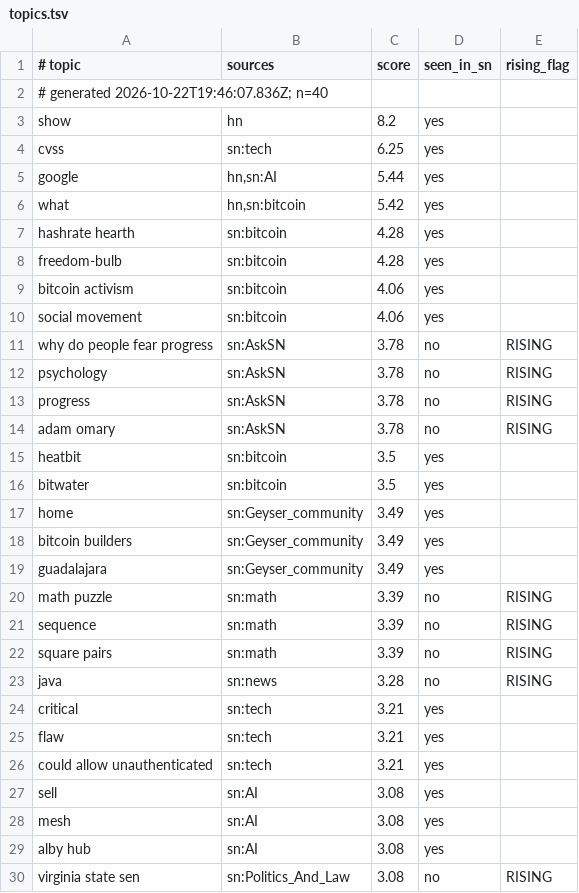
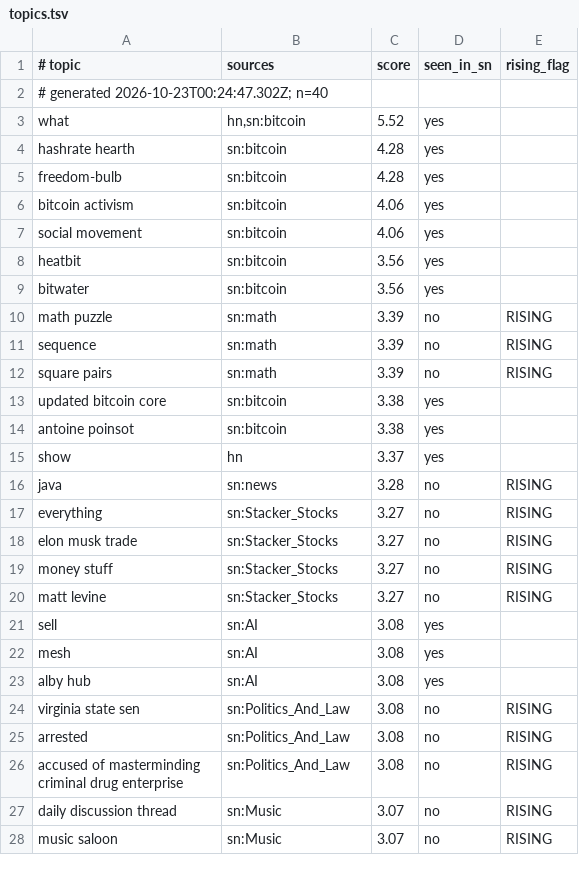
Before and after one commit to hieuk48/sn-monetization-runtime, a TSV file: data/trending/topics.tsv, drawn as a sheet; only a part is shown; the shorter side is filled out with more unchanged rows; the diff covers the shown part only.

```diff
--- a/data/trending/topics.tsv
+++ b/data/trending/topics.tsv
@@ -1,7 +1,4 @@
 # topic	sources	score	seen_in_sn	rising_flag
-# generated 2026-10-22T19:46:07.836Z; n=40
-show	hn	8.2	yes	
-cvss	sn:tech	6.25	yes	
-google	hn,sn:AI	5.44	yes	
-what	hn,sn:bitcoin	5.42	yes	
+# generated 2026-10-23T00:24:47.302Z; n=40
+what	hn,sn:bitcoin	5.52	yes	
 hashrate hearth	sn:bitcoin	4.28	yes	
@@ -10,11 +7,4 @@ bitcoin activism	sn:bitcoin	4.06	yes
 social movement	sn:bitcoin	4.06	yes	
-why do people fear progress	sn:AskSN	3.78	no	RISING
-psychology	sn:AskSN	3.78	no	RISING
-progress	sn:AskSN	3.78	no	RISING
-adam omary	sn:AskSN	3.78	no	RISING
-heatbit	sn:bitcoin	3.5	yes	
-bitwater	sn:bitcoin	3.5	yes	
-home	sn:Geyser_community	3.49	yes	
-bitcoin builders	sn:Geyser_community	3.49	yes	
-guadalajara	sn:Geyser_community	3.49	yes	
+heatbit	sn:bitcoin	3.56	yes	
+bitwater	sn:bitcoin	3.56	yes	
 math puzzle	sn:math	3.39	no	RISING
@@ -22,6 +12,10 @@ sequence	sn:math	3.39	no	RISING
 square pairs	sn:math	3.39	no	RISING
+updated bitcoin core	sn:bitcoin	3.38	yes	
+antoine poinsot	sn:bitcoin	3.38	yes	
+show	hn	3.37	yes	
 java	sn:news	3.28	no	RISING
-critical	sn:tech	3.21	yes	
-flaw	sn:tech	3.21	yes	
-could allow unauthenticated	sn:tech	3.21	yes	
+everything	sn:Stacker_Stocks	3.27	no	RISING
+elon musk trade	sn:Stacker_Stocks	3.27	no	RISING
+money stuff	sn:Stacker_Stocks	3.27	no	RISING
+matt levine	sn:Stacker_Stocks	3.27	no	RISING
 sell	sn:AI	3.08	yes	
```
Also changed, not shown: 10 added rows, 4 removed rows and 1 edited cell elsewhere in this file.
